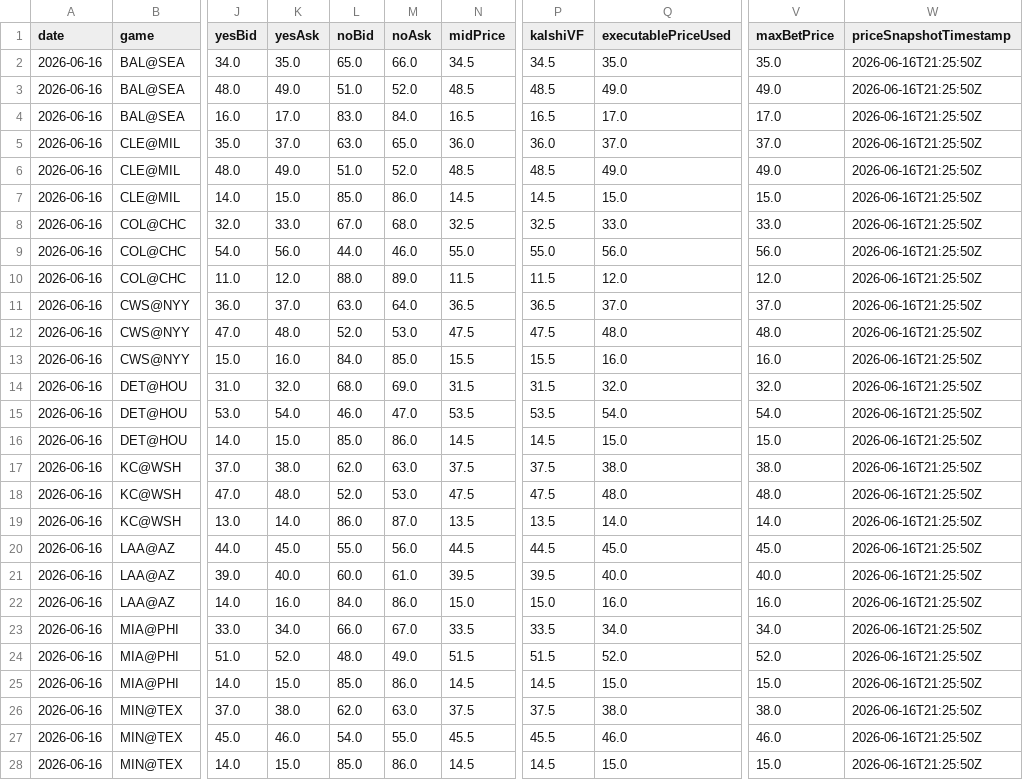
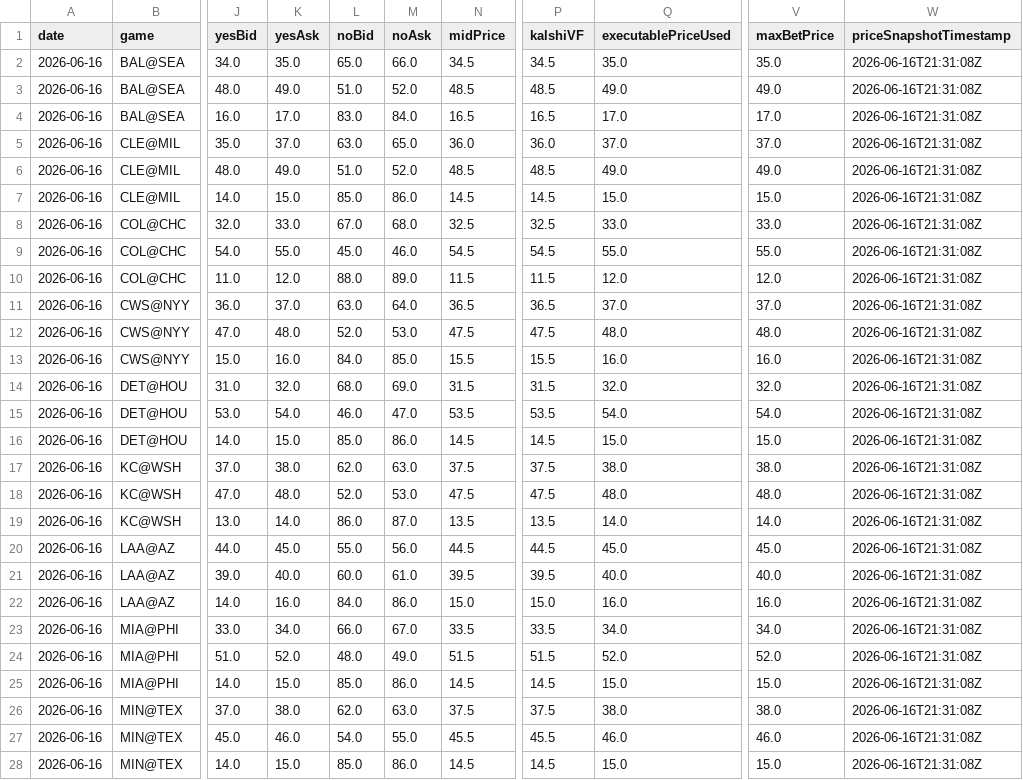
Before and after one commit to chmoses98/edge-finder-api, a CSV file: data/f5_audit_2026-06-16.csv, drawn as a sheet; only a part is shown, gaps mark what is left out; the diff covers the shown part only; the diff names each change by its address in the sheet, - before the commit and + after, or states it on an @@ line.

```diff
--- a/data/f5_audit_2026-06-16.csv
+++ b/data/f5_audit_2026-06-16.csv
-W2:W28 (priceSnapshotTimestamp): 2026-06-16T21:25:50Z
+W2:W28 (priceSnapshotTimestamp): 2026-06-16T21:31:08Z
-K9 (yesAsk): 56.0
+K9 (yesAsk): 55.0
-L9 (noBid): 44.0
+L9 (noBid): 45.0
-N9 (midPrice): 55.0
+N9 (midPrice): 54.5
-P9 (kalshiVF): 55.0
+P9 (kalshiVF): 54.5
-Q9 (executablePriceUsed): 56.0
+Q9 (executablePriceUsed): 55.0
-V9 (maxBetPrice): 56.0
+V9 (maxBetPrice): 55.0
```
Also changed, not shown: 26 edited cells elsewhere in this file, data/lineup_audit_2026-06-16.csv, 18 other files.
